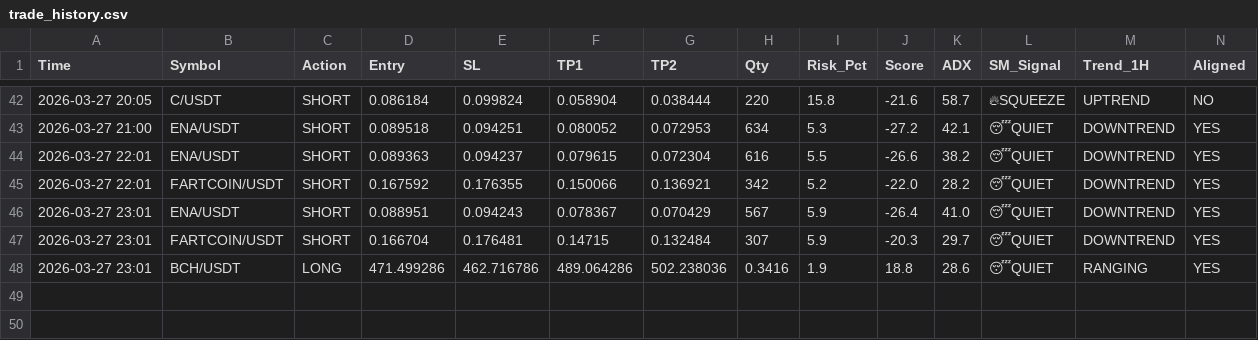
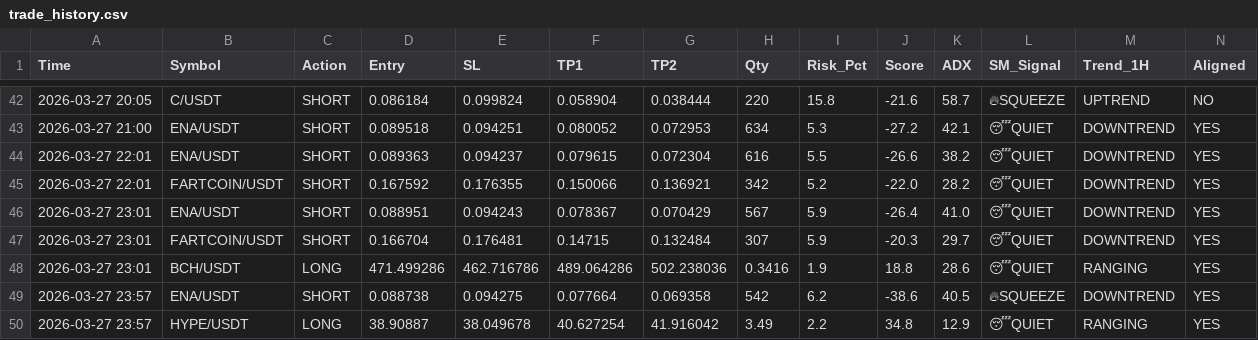
Before and after one commit to alifhawari-dotcom/crypto-ai-agent, a CSV file: trade_history.csv, drawn as a sheet; only a part is shown, gaps mark what is left out; rows hold the shown columns only; the diff names each change by its address in the sheet, - before the commit and + after, or states it on an @@ line.

Commit message:
Update trade history [skip ci]

```diff
--- a/trade_history.csv
+++ b/trade_history.csv
+row 49: 2026-03-27 23:57 | ENA/USDT | SHORT | 0.088738 | 0.094275 | 0.077664 | 0.069358 | 542 | 6.2 | -38.6 | 40.5 | 🔥SQUEEZE | DOWNTREND | YES
+row 50: 2026-03-27 23:57 | HYPE/USDT | LONG | 38.90887 | 38.049678 | 40.627254 | 41.916042 | 3.49 | 2.2 | 34.8 | 12.9 | 😴QUIET | RANGING | YES
```
